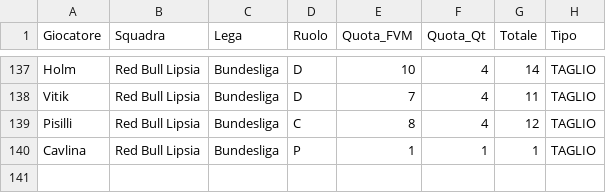
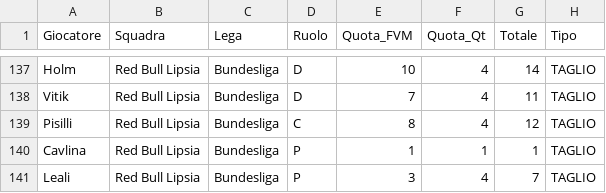
Before and after one commit to boo99ooq/LFM, a CSV file: tagli_volontari.csv, drawn as a sheet; only a part is shown, gaps mark what is left out.

Commit message:
Log Taglio

```diff
--- a/tagli_volontari.csv
+++ b/tagli_volontari.csv
@@ -140 +140,2 @@ Pisilli,Red Bull Lipsia,Bundesliga,C,8,4,12,TAGLIO
 Cavlina,Red Bull Lipsia,Bundesliga,P,1,1,1,TAGLIO
+Leali,Red Bull Lipsia,Bundesliga,P,3,4,7,TAGLIO
```
